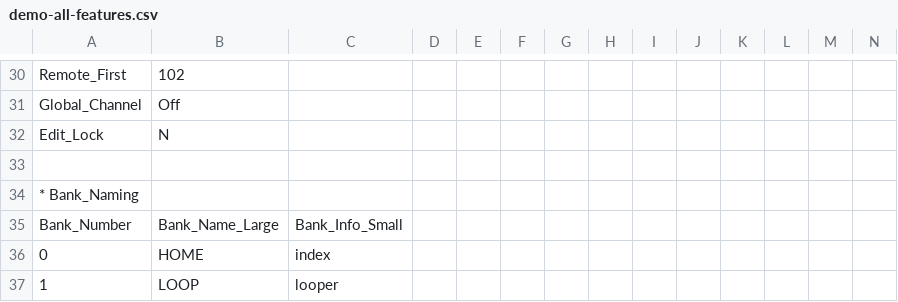
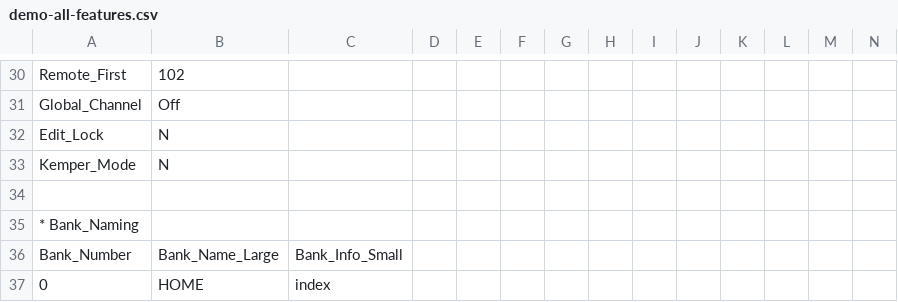
Before and after one commit to Charles5150/midi-commander-custom, a CSV file: python/demo-all-features.csv, drawn as a sheet; only a part is shown, gaps mark what is left out; the shorter side is filled out with more unchanged rows; rows hold the shown columns only; the diff names each change by its address in the sheet, - before the commit and + after, or states it on an @@ line.

```diff
--- a/python/demo-all-features.csv
+++ b/python/demo-all-features.csv
+row 33: Kemper_Mode | N
```
Also changed, not shown: python/templates/Kemper_Player.csv, 19 other files.
